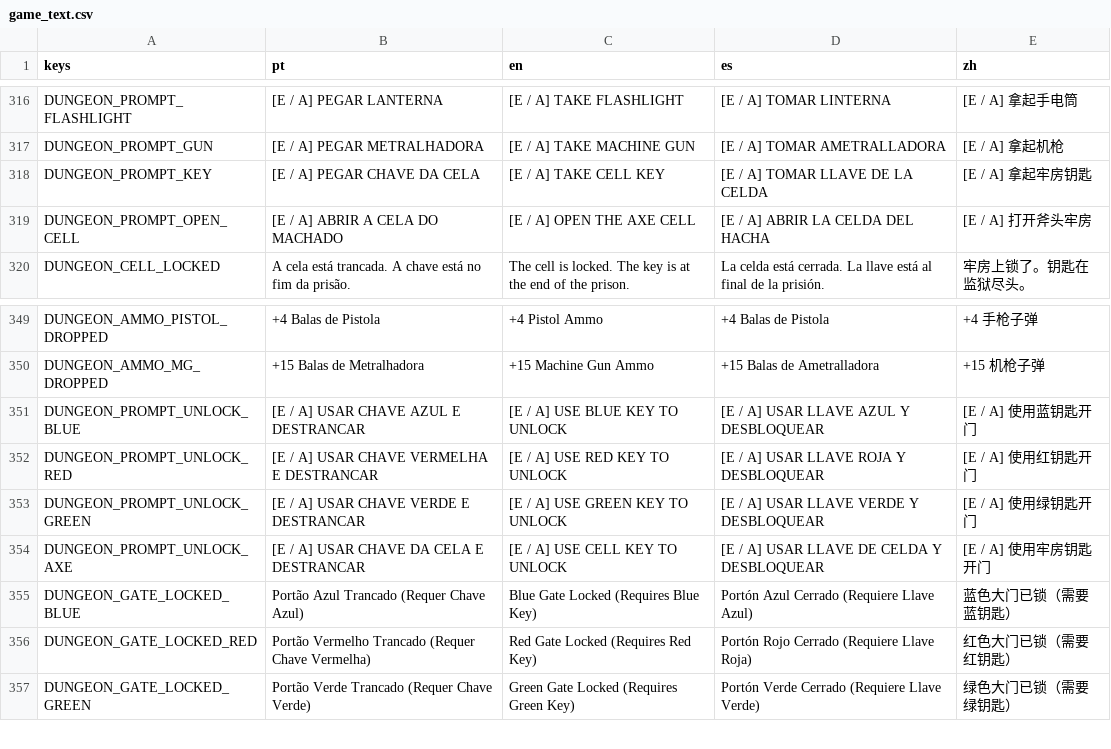
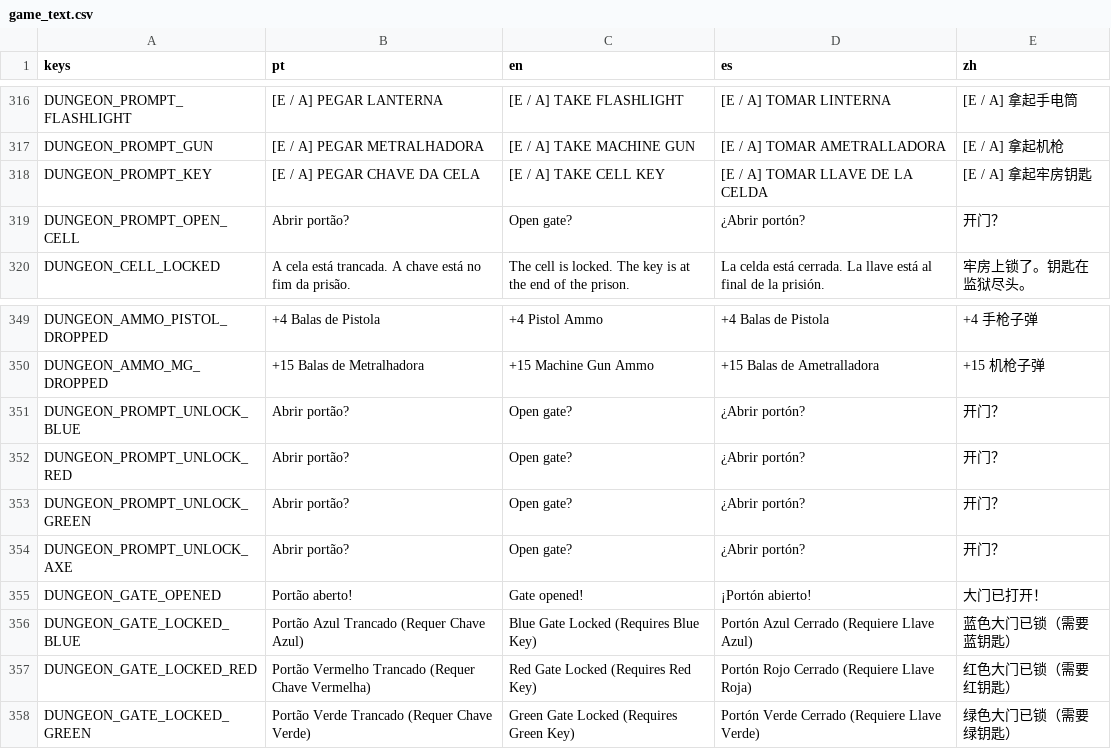
Before and after one commit to hileydson/As-Aventuras-de-Maycon-O-Resgate-do-Cabelo, a CSV file: translations/game_text.csv, drawn as a sheet; only a part is shown, gaps mark what is left out.

```diff
--- a/translations/game_text.csv
+++ b/translations/game_text.csv
@@ -350,3 +350,3 @@ DUNGEON_PROMPT_GUN,[E / A] PEGAR METRALHADORA,[E / A] TAKE MACHINE GUN,[E / A] T
 DUNGEON_PROMPT_KEY,[E / A] PEGAR CHAVE DA CELA,[E / A] TAKE CELL KEY,[E / A] TOMAR LLAVE DE LA CELDA,[E / A] 拿起牢房钥匙
-DUNGEON_PROMPT_OPEN_CELL,[E / A] ABRIR A CELA DO MACHADO,[E / A] OPEN THE AXE CELL,[E / A] ABRIR LA CELDA DEL HACHA,[E / A] 打开斧头牢房
+DUNGEON_PROMPT_OPEN_CELL,Abrir portão?,Open gate?,¿Abrir portón?,开门？
 DUNGEON_CELL_LOCKED,A cela está trancada. A chave está no fim da prisão.,The cell is locked. The key is at the end of the prison.,La celda está cerrada. La llave está al final de la prisión.,牢房上锁了。钥匙在监狱尽头。
@@ -382,6 +382,7 @@ DUNGEON_AMMO_PISTOL_DROPPED,+4 Balas de Pistola,+4 Pistol Ammo,+4 Balas de Pisto
 DUNGEON_AMMO_MG_DROPPED,+15 Balas de Metralhadora,+15 Machine Gun Ammo,+15 Balas de Ametralladora,+15 机枪子弹
-DUNGEON_PROMPT_UNLOCK_BLUE,[E / A] USAR CHAVE AZUL E DESTRANCAR,[E / A] USE BLUE KEY TO UNLOCK,[E / A] USAR LLAVE AZUL Y DESBLOQUEAR,[E / A] 使用蓝钥匙开门
-DUNGEON_PROMPT_UNLOCK_RED,[E / A] USAR CHAVE VERMELHA E DESTRANCAR,[E / A] USE RED KEY TO UNLOCK,[E / A] USAR LLAVE ROJA Y DESBLOQUEAR,[E / A] 使用红钥匙开门
-DUNGEON_PROMPT_UNLOCK_GREEN,[E / A] USAR CHAVE VERDE E DESTRANCAR,[E / A] USE GREEN KEY TO UNLOCK,[E / A] USAR LLAVE VERDE Y DESBLOQUEAR,[E / A] 使用绿钥匙开门
-DUNGEON_PROMPT_UNLOCK_AXE,[E / A] USAR CHAVE DA CELA E DESTRANCAR,[E / A] USE CELL KEY TO UNLOCK,[E / A] USAR LLAVE DE CELDA Y DESBLOQUEAR,[E / A] 使用牢房钥匙开门
+DUNGEON_PROMPT_UNLOCK_BLUE,Abrir portão?,Open gate?,¿Abrir portón?,开门？
+DUNGEON_PROMPT_UNLOCK_RED,Abrir portão?,Open gate?,¿Abrir portón?,开门？
+DUNGEON_PROMPT_UNLOCK_GREEN,Abrir portão?,Open gate?,¿Abrir portón?,开门？
+DUNGEON_PROMPT_UNLOCK_AXE,Abrir portão?,Open gate?,¿Abrir portón?,开门？
+DUNGEON_GATE_OPENED,Portão aberto!,Gate opened!,¡Portón abierto!,大门已打开！
 DUNGEON_GATE_LOCKED_BLUE,Portão Azul Trancado (Requer Chave Azul),Blue Gate Locked (Requires Blue Key),Portón Azul Cerrado (Requiere Llave Azul),蓝色大门已锁（需要蓝钥匙）
```
Also changed, not shown: 12 other files.
